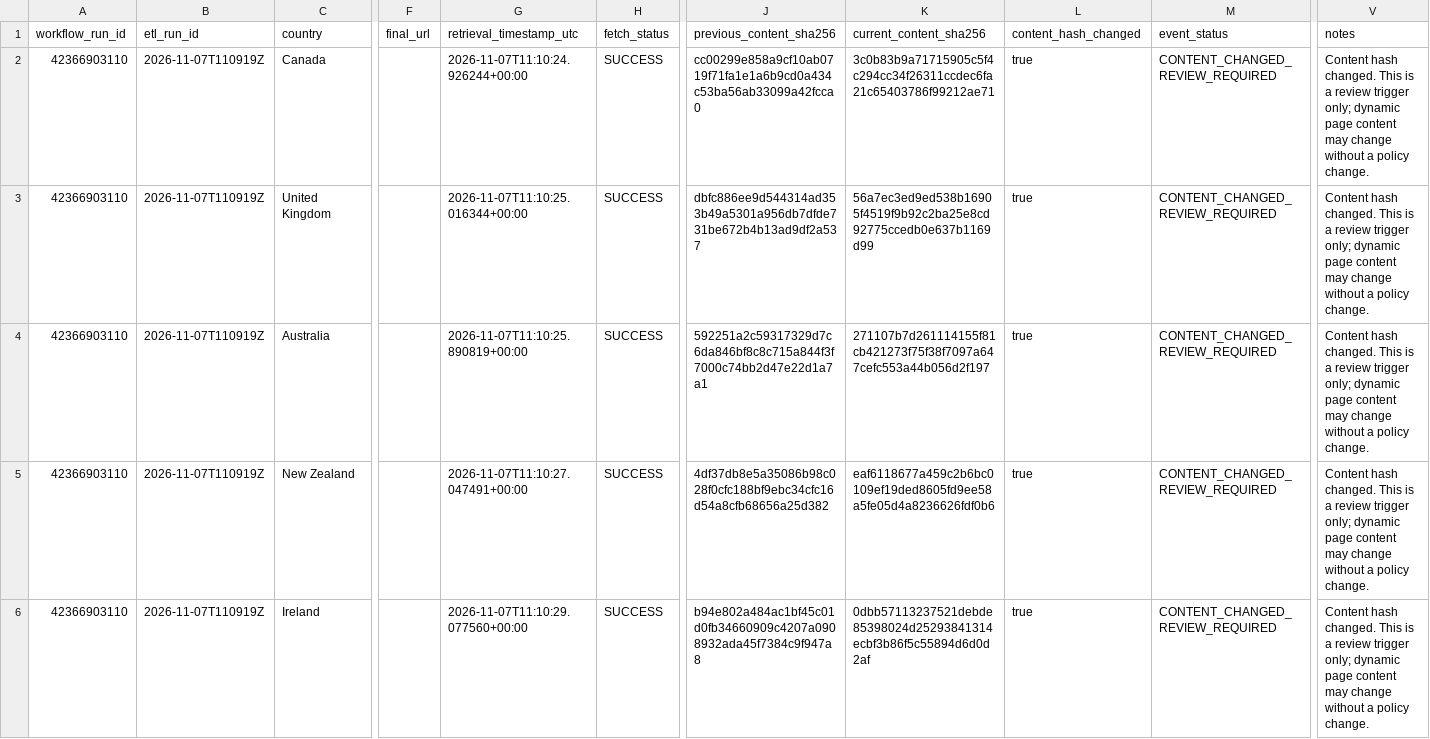
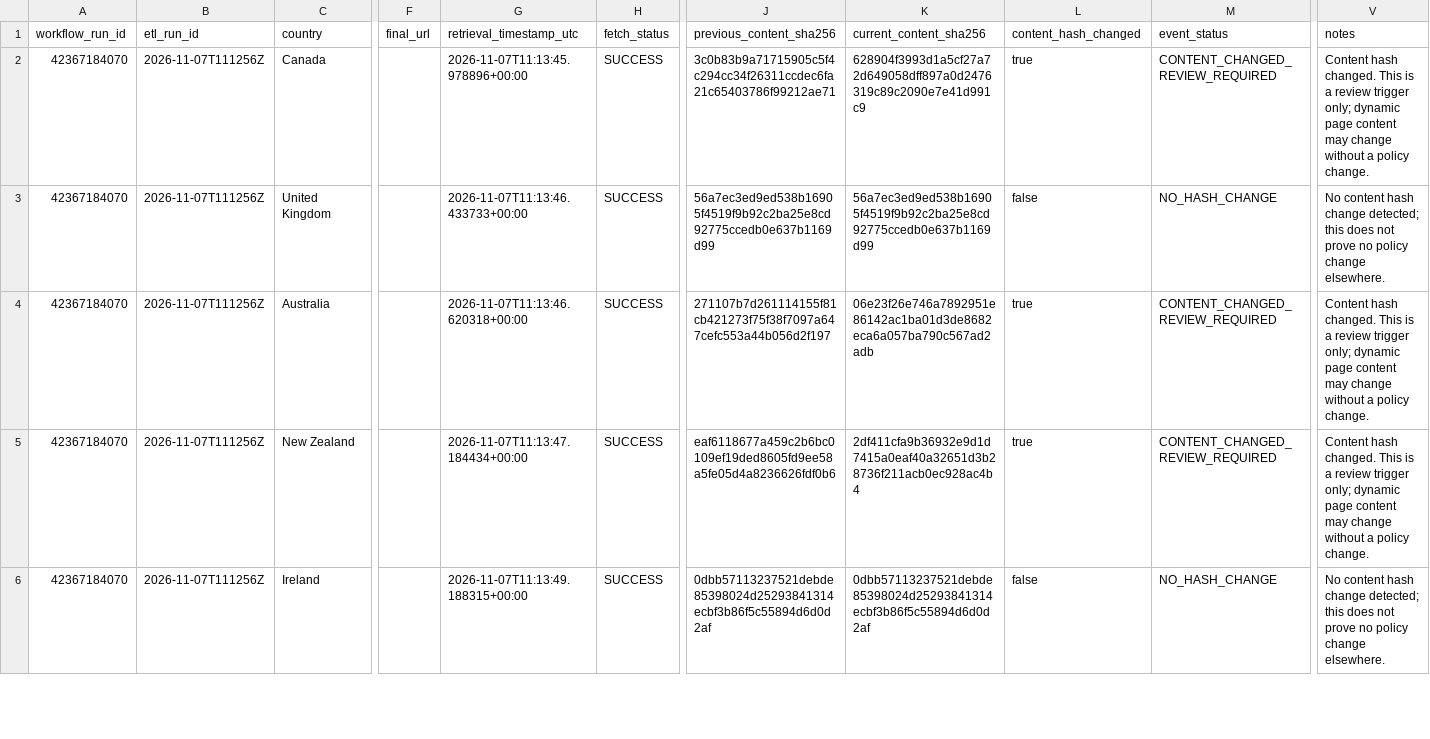
Before and after one commit to schnozenstein/eom-migration-model, a CSV file: outputs/policy_event_delta.csv, drawn as a sheet; only a part is shown, gaps mark what is left out; the diff covers the shown part only; the diff names each change by its address in the sheet, - before the commit and + after, or states it on an @@ line.

```diff
--- a/outputs/policy_event_delta.csv
+++ b/outputs/policy_event_delta.csv
-A2:A6 (workflow_run_id): 42366903110
+A2:A6 (workflow_run_id): 42367184070
-B2:B6 (etl_run_id): 2026-11-07T110919Z
+B2:B6 (etl_run_id): 2026-11-07T111256Z
-G2 (retrieval_timestamp_utc): 2026-11-07T11:10:24.926244+00:00
+G2 (retrieval_timestamp_utc): 2026-11-07T11:13:45.978896+00:00
-J2 (previous_content_sha256): cc00299e858a9cf10ab0719f71fa1e1a6b9cd0a434c53ba56ab33099a42fcca0
+J2 (previous_content_sha256): 3c0b83b9a71715905c5f4c294cc34f26311ccdec6fa21c65403786f99212ae71
-K2 (current_content_sha256): 3c0b83b9a71715905c5f4c294cc34f26311ccdec6fa21c65403786f99212ae71
+K2 (current_content_sha256): 628904f3993d1a5cf27a72d649058dff897a0d2476319c89c2090e7e41d991c9
-G3 (retrieval_timestamp_utc): 2026-11-07T11:10:25.016344+00:00
+G3 (retrieval_timestamp_utc): 2026-11-07T11:13:46.433733+00:00
-J3 (previous_content_sha256): dbfc886ee9d544314ad353b49a5301a956db7dfde731be672b4b13ad9df2a537
+J3 (previous_content_sha256): 56a7ec3ed9ed538b16905f4519f9b92c2ba25e8cd92775ccedb0e637b1169d99
-L3 (content_hash_changed): true
+L3 (content_hash_changed): false
-M3 (event_status): CONTENT_CHANGED_REVIEW_REQUIRED
+M3 (event_status): NO_HASH_CHANGE
-V3 (notes): Content hash changed. This is a review trigger only; dynamic page content may change without a policy change.
+V3 (notes): No content hash change detected; this does not prove no policy change elsewhere.
-G4 (retrieval_timestamp_utc): 2026-11-07T11:10:25.890819+00:00
+G4 (retrieval_timestamp_utc): 2026-11-07T11:13:46.620318+00:00
-J4 (previous_content_sha256): 592251a2c59317329d7c6da846bf8c8c715a844f3f7000c74bb2d47e22d1a7a1
+J4 (previous_content_sha256): 271107b7d261114155f81cb421273f75f38f7097a647cefc553a44b056d2f197
-K4 (current_content_sha256): 271107b7d261114155f81cb421273f75f38f7097a647cefc553a44b056d2f197
+K4 (current_content_sha256): 06e23f26e746a7892951e86142ac1ba01d3de8682eca6a057ba790c567ad2adb
-G5 (retrieval_timestamp_utc): 2026-11-07T11:10:27.047491+00:00
+G5 (retrieval_timestamp_utc): 2026-11-07T11:13:47.184434+00:00
-J5 (previous_content_sha256): 4df37db8e5a35086b98c028f0cfc188bf9ebc34cfc16d54a8cfb68656a25d382
+J5 (previous_content_sha256): eaf6118677a459c2b6bc0109ef19ded8605fd9ee58a5fe05d4a8236626fdf0b6
-K5 (current_content_sha256): eaf6118677a459c2b6bc0109ef19ded8605fd9ee58a5fe05d4a8236626fdf0b6
+K5 (current_content_sha256): 2df411cfa9b36932e9d1d7415a0eaf40a32651d3b28736f211acb0ec928ac4b4
-G6 (retrieval_timestamp_utc): 2026-11-07T11:10:29.077560+00:00
+G6 (retrieval_timestamp_utc): 2026-11-07T11:13:49.188315+00:00
-J6 (previous_content_sha256): b94e802a484ac1bf45c01d0fb34660909c4207a0908932ada45f7384c9f947a8
+J6 (previous_content_sha256): 0dbb57113237521debde85398024d25293841314ecbf3b86f5c55894d6d0d2af
-L6 (content_hash_changed): true
+L6 (content_hash_changed): false
-M6 (event_status): CONTENT_CHANGED_REVIEW_REQUIRED
+M6 (event_status): NO_HASH_CHANGE
-V6 (notes): Content hash changed. This is a review trigger only; dynamic page content may change without a policy change.
+V6 (notes): No content hash change detected; this does not prove no policy change elsewhere.
```
Also changed, not shown: 30 edited cells elsewhere in this file, data/geographical_uncertainty_inputs.csv, data/geopolitical_uncertainty_inputs.csv, 31 other files.
